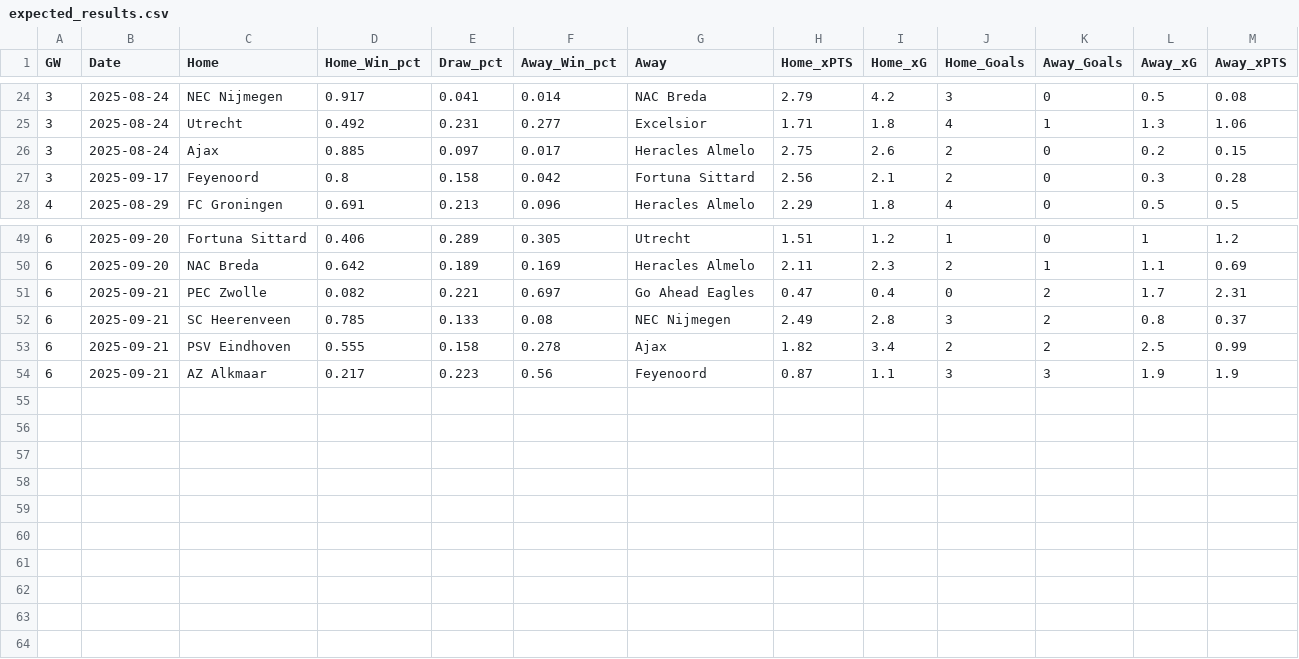
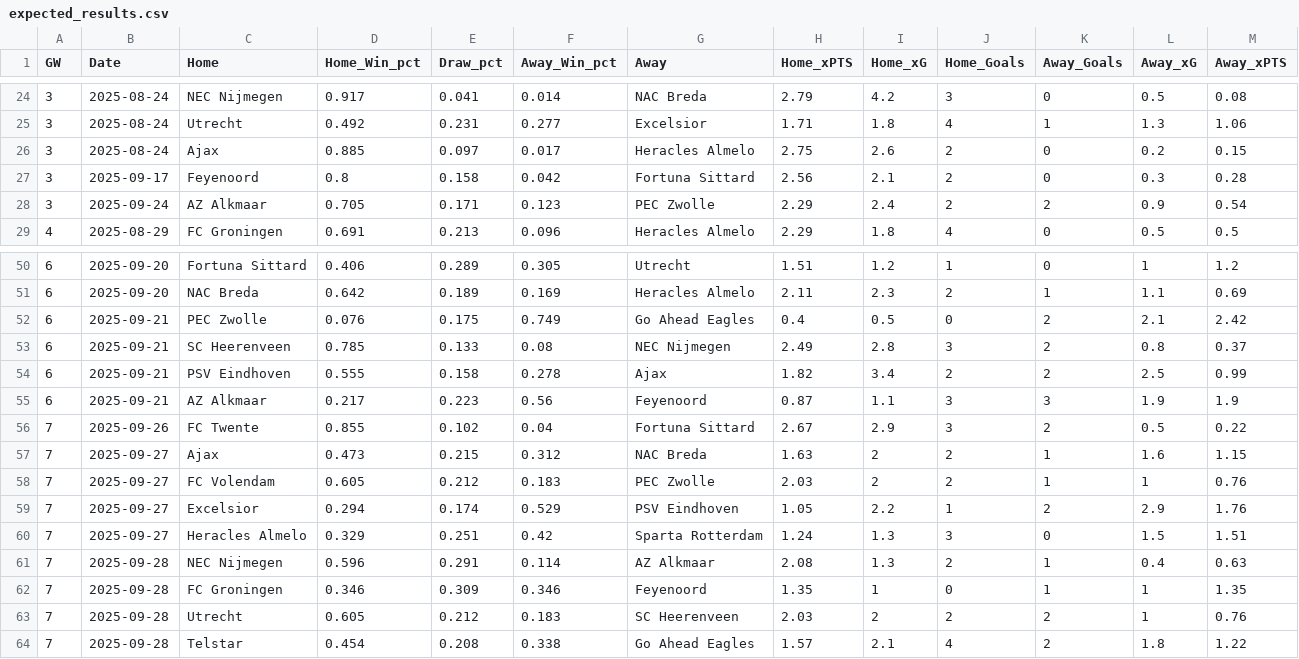
Before and after one commit to mikvanwell/eredivisie-analyst, a CSV file: expected_results.csv, drawn as a sheet; only a part is shown, gaps mark what is left out.

```diff
--- a/expected_results.csv
+++ b/expected_results.csv
@@ -27,2 +27,3 @@
 "3",2025-09-17,"Feyenoord",0.8,0.158,0.042,"Fortuna Sittard",2.56,2.1,2,0,0.3,0.28
+"3",2025-09-24,"AZ Alkmaar",0.705,0.171,0.123,"PEC Zwolle",2.29,2.4,2,2,0.9,0.54
 "4",2025-08-29,"FC Groningen",0.691,0.213,0.096,"Heracles Almelo",2.29,1.8,4,0,0.5,0.5
@@ -50,3 +51,3 @@
 "6",2025-09-20,"NAC Breda",0.642,0.189,0.169,"Heracles Almelo",2.11,2.3,2,1,1.1,0.69
-"6",2025-09-21,"PEC Zwolle",0.082,0.221,0.697,"Go Ahead Eagles",0.47,0.4,0,2,1.7,2.31
+"6",2025-09-21,"PEC Zwolle",0.076,0.175,0.749,"Go Ahead Eagles",0.4,0.5,0,2,2.1,2.42
 "6",2025-09-21,"SC Heerenveen",0.785,0.133,0.08,"NEC Nijmegen",2.49,2.8,3,2,0.8,0.37
@@ -54 +55,10 @@
 "6",2025-09-21,"AZ Alkmaar",0.217,0.223,0.56,"Feyenoord",0.87,1.1,3,3,1.9,1.9
+"7",2025-09-26,"FC Twente",0.855,0.102,0.04,"Fortuna Sittard",2.67,2.9,3,2,0.5,0.22
+"7",2025-09-27,"Ajax",0.473,0.215,0.312,"NAC Breda",1.63,2,2,1,1.6,1.15
+"7",2025-09-27,"FC Volendam",0.605,0.212,0.183,"PEC Zwolle",2.03,2,2,1,1,0.76
+"7",2025-09-27,"Excelsior",0.294,0.174,0.529,"PSV Eindhoven",1.05,2.2,1,2,2.9,1.76
+"7",2025-09-27,"Heracles Almelo",0.329,0.251,0.42,"Sparta Rotterdam",1.24,1.3,3,0,1.5,1.51
+"7",2025-09-28,"NEC Nijmegen",0.596,0.291,0.114,"AZ Alkmaar",2.08,1.3,2,1,0.4,0.63
+"7",2025-09-28,"FC Groningen",0.346,0.309,0.346,"Feyenoord",1.35,1,0,1,1,1.35
+"7",2025-09-28,"Utrecht",0.605,0.212,0.183,"SC Heerenveen",2.03,2,2,2,1,0.76
+"7",2025-09-28,"Telstar",0.454,0.208,0.338,"Go Ahead Eagles",1.57,2.1,4,2,1.8,1.22
```
Also changed, not shown: expected_adj_standings.csv, expected_np_standings.csv, 4 other files.
